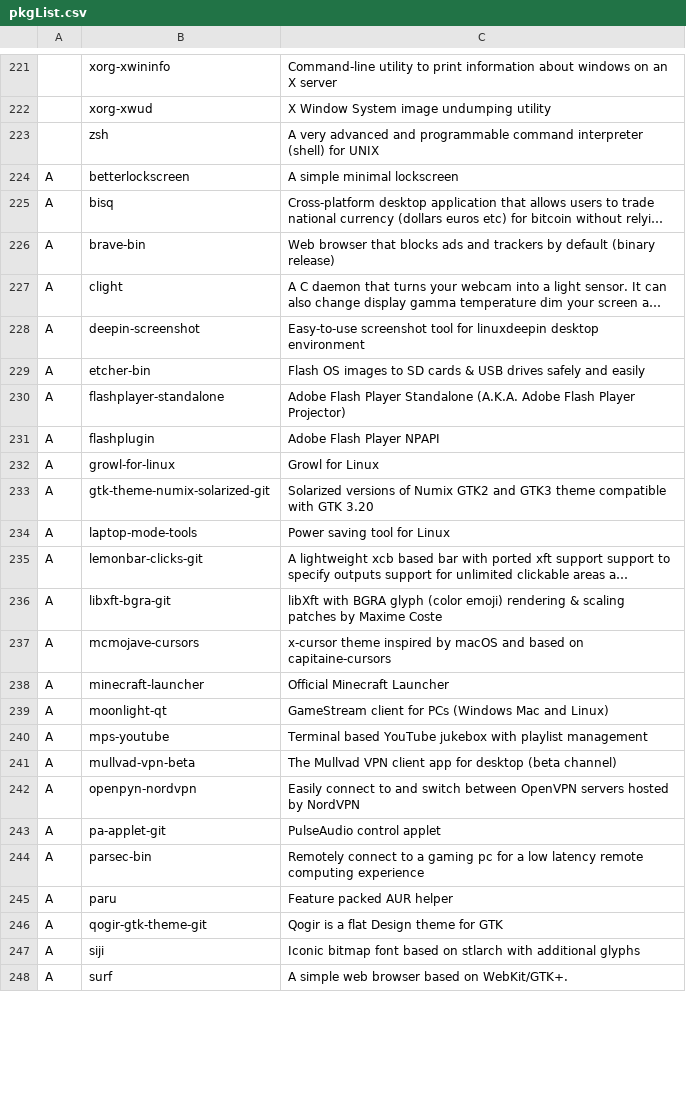
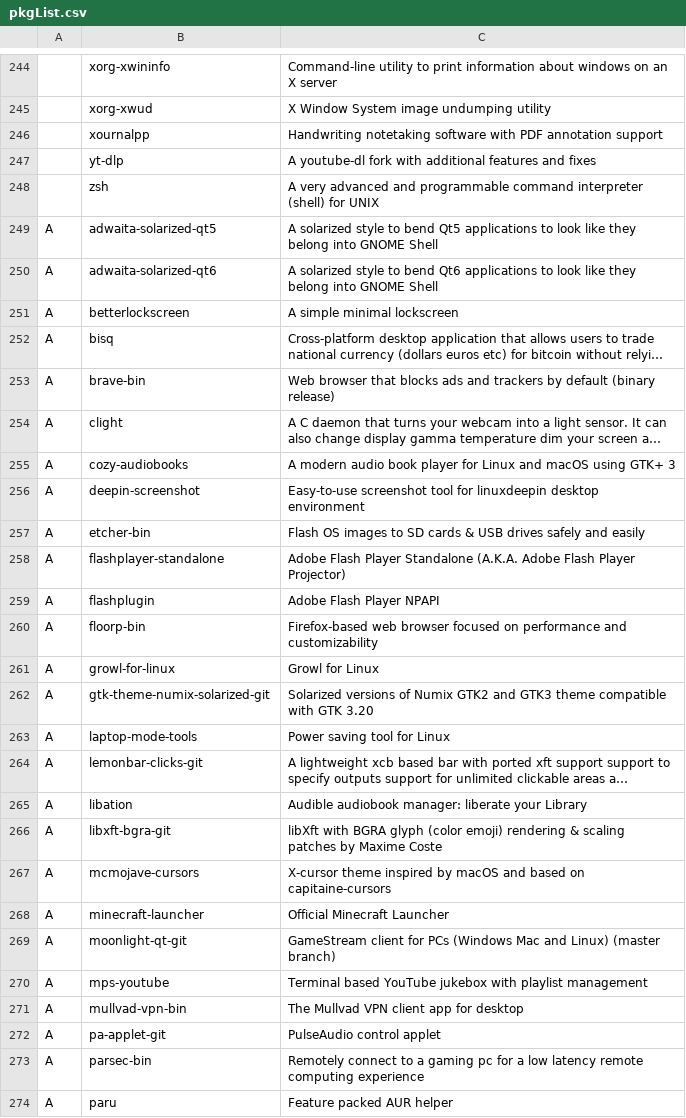
Before and after one commit to L1minus1/dotfiles, a CSV file: pkgList.csv, drawn as a sheet; only a part is shown, gaps mark what is left out; the shorter side is filled out with more unchanged rows; long unchanged cells end in …; removed rows and columns are numbered as before the commit, all else as after; the diff covers the shown part only; the diff names each change by its address in the sheet, - before the commit and + after, or states it on an @@ line.

```diff
--- a/pkgList.csv
+++ b/pkgList.csv
+row 246:  | xournalpp | Handwriting notetaking software with PDF annotation support
+row 247:  | yt-dlp | A youtube-dl fork with additional features and fixes
+row 249: A | adwaita-solarized-qt5 | A solarized style to bend Qt5 applications to look like they belong into GNOME Shell
+row 250: A | adwaita-solarized-qt6 | A solarized style to bend Qt6 applications to look like they belong into GNOME Shell
+row 255: A | cozy-audiobooks | A modern audio book player for Linux and macOS using GTK+ 3
+row 260: A | floorp-bin | Firefox-based web browser focused on performance and customizability
+row 265: A | libation | Audible audiobook manager: liberate your Library
-C267: x-cursor theme inspired…
+C267: X-cursor theme inspired…
-B269: moonlight-qt
+B269: moonlight-qt-git
-C269: …and Linux)
+C269: …and Linux) (master branch)
-B271: mullvad-vpn-beta
+B271: mullvad-vpn-bin
-C271: …for desktop (beta channel)
+C271: …for desktop
-row 242: A | openpyn-nordvpn | Easily connect to and switch between OpenVPN servers hosted by NordVPN
```
Also changed, not shown: 37 added rows, 4 removed rows and 8 edited cells elsewhere in this file, 9 other files.
